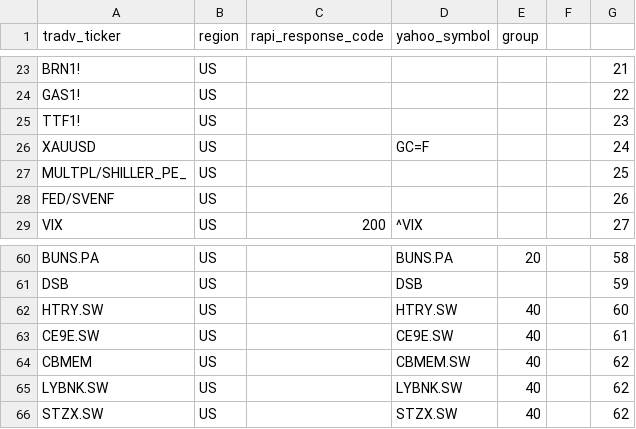
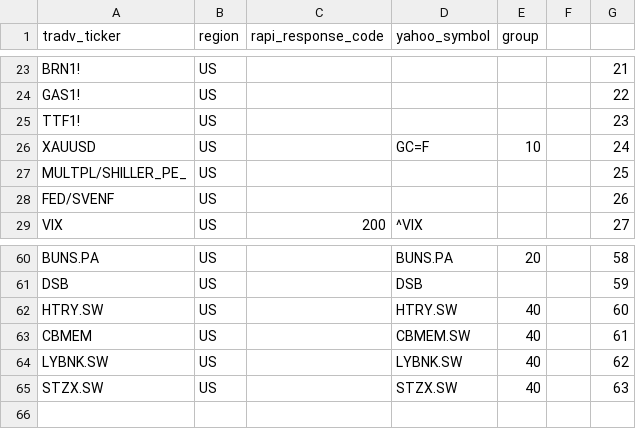
Before and after one commit to baerwind/L1trendchanges, a CSV file: watchlist.csv, drawn as a sheet; only a part is shown, gaps mark what is left out.

Commit message:
new watchlist

```diff
--- a/watchlist.csv
+++ b/watchlist.csv
@@ -25,3 +25,3 @@ GAS1!;US;;;;;22
 TTF1!;US;;;;;23
-XAUUSD;US;;GC=F;;;24
+XAUUSD;US;;GC=F;10;;24
 MULTPL/SHILLER_PE_;US;;;;;25
@@ -62,5 +62,4 @@ DSB;US;;DSB;;;59
 HTRY.SW;US;;HTRY.SW;40;;60
-CE9E.SW;US;;CE9E.SW;40;;61
-CBMEM;US;;CBMEM.SW;40;;62
+CBMEM;US;;CBMEM.SW;40;;61
 LYBNK.SW;US;;LYBNK.SW;40;;62
-STZX.SW;US;;STZX.SW;40;;62
+STZX.SW;US;;STZX.SW;40;;63
```
